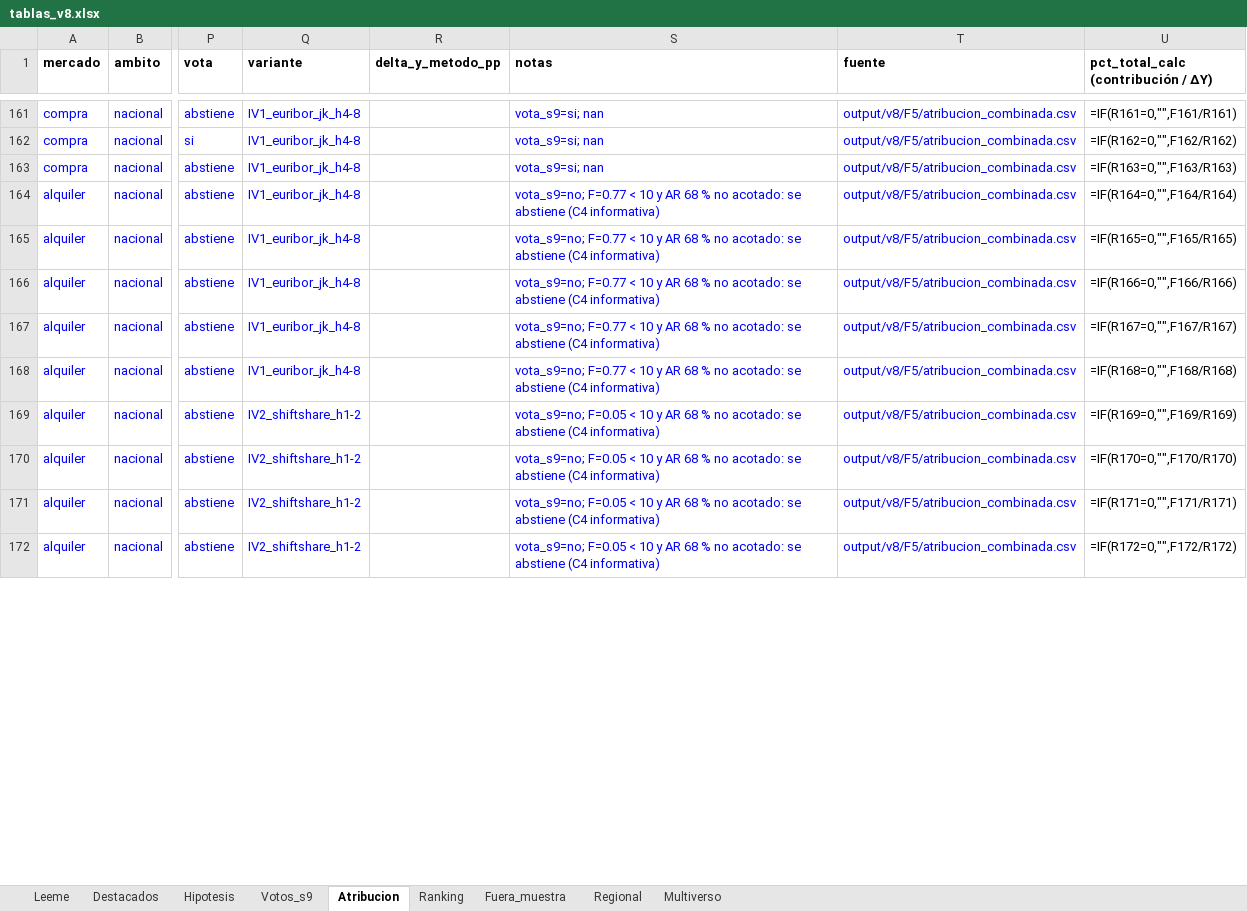
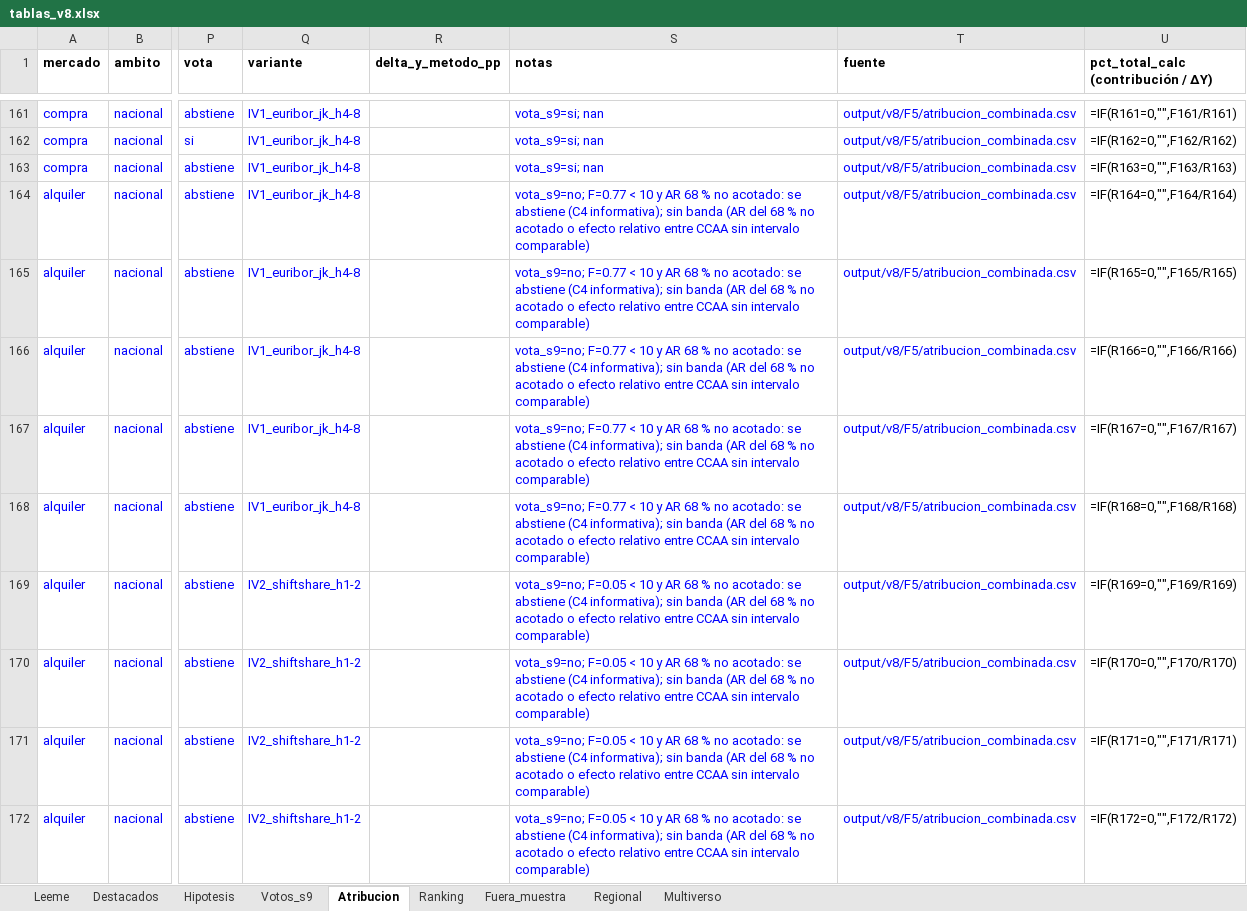
Before and after one commit to Phraselium/Econometr-a, an Excel workbook: output/v8/tablas_v8.xlsx, sheet Atribucion, drawn as a sheet; only a part is shown, gaps mark what is left out; values as stored, in another font and other column widths than the file's, no borders; formulas without a stored value are shown as written; the diff covers the shown part only; the diff names each change by its address in the sheet, - before the commit and + after, or states it on an @@ line.

```diff
--- a/output/v8/tablas_v8.xlsx (sheet Atribucion)
+++ b/output/v8/tablas_v8.xlsx (sheet Atribucion)
-S164:S168 (notas): …abstiene (C4 informativa)
+S164:S168 (notas): …abstiene (C4 informativa); sin banda (AR del 68 % no acotado o efecto relativo entre CCAA sin intervalo comparable)
-S169:S172 (notas): …abstiene (C4 informativa)
+S169:S172 (notas): …abstiene (C4 informativa); sin banda (AR del 68 % no acotado o efecto relativo entre CCAA sin intervalo comparable)
```
Also changed, not shown: 29 edited cells elsewhere in this sheet, publicacion/tablas_v8.xlsx, 20 other files.
